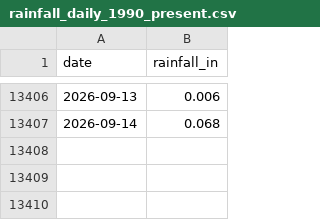
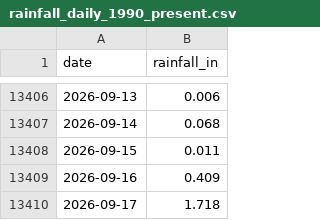
Before and after one commit to cherryleh/panaewa, a CSV file: panaewa-app/public/rainfall_daily_1990_present.csv, drawn as a sheet; only a part is shown, gaps mark what is left out.

```diff
--- a/panaewa-app/public/rainfall_daily_1990_present.csv
+++ b/panaewa-app/public/rainfall_daily_1990_present.csv
@@ -13407 +13407,4 @@ date,rainfall_in
 2026-09-14,0.068
+2026-09-15,0.011
+2026-09-16,0.409
+2026-09-17,1.718
```
Also changed, not shown: panaewa-app/data/rainfall_daily_1990_present.csv, 17 other files.
